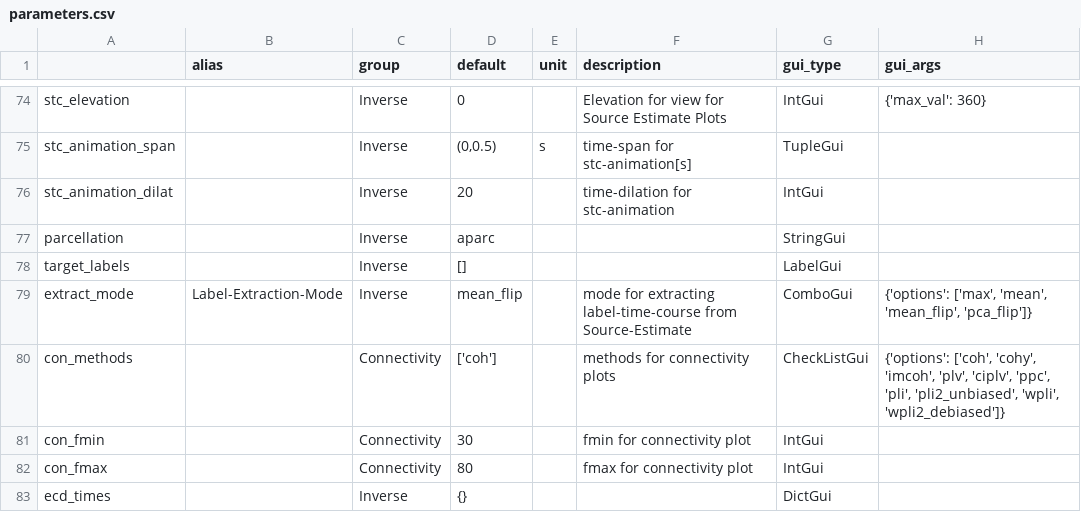
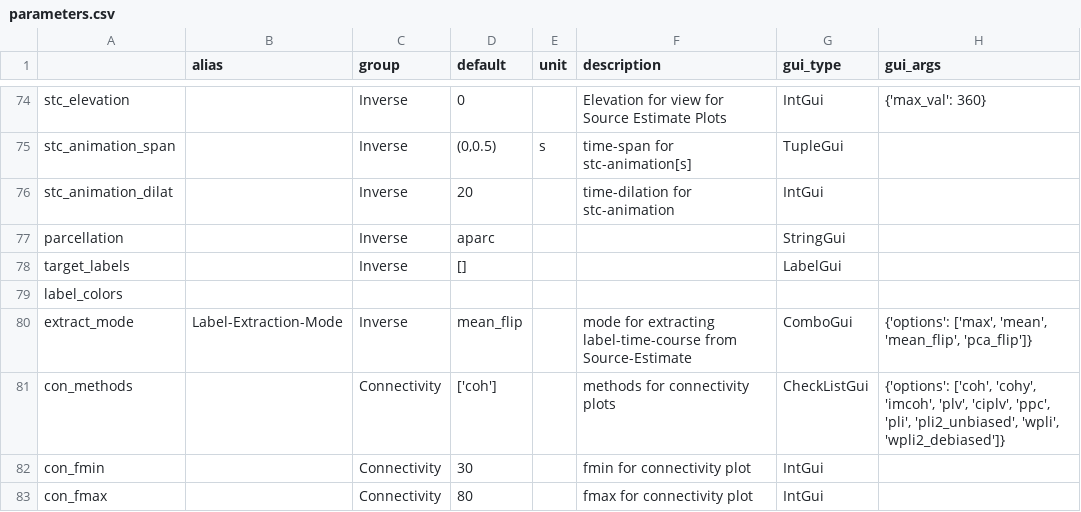
Before and after one commit to marsipu/mne-pipeline-hd, a CSV file: mne_pipeline_hd/assets/parameters.csv, drawn as a sheet; only a part is shown, gaps mark what is left out; the shorter side is filled out with more unchanged rows.

Commit message:
add ColorGui

```diff
--- a/mne_pipeline_hd/assets/parameters.csv
+++ b/mne_pipeline_hd/assets/parameters.csv
@@ -78,2 +78,3 @@ parcellation;;Inverse;aparc;;;StringGui;
 target_labels;;Inverse;[];;;LabelGui;
+label_colors;;
 extract_mode;Label-Extraction-Mode;Inverse;mean_flip;;mode for extracting label-time-course from Source-Estimate;ComboGui;{'options': ['max', 'mean', 'mean_flip', 'pca_flip']}
```
Also changed, not shown: 4 other files.
